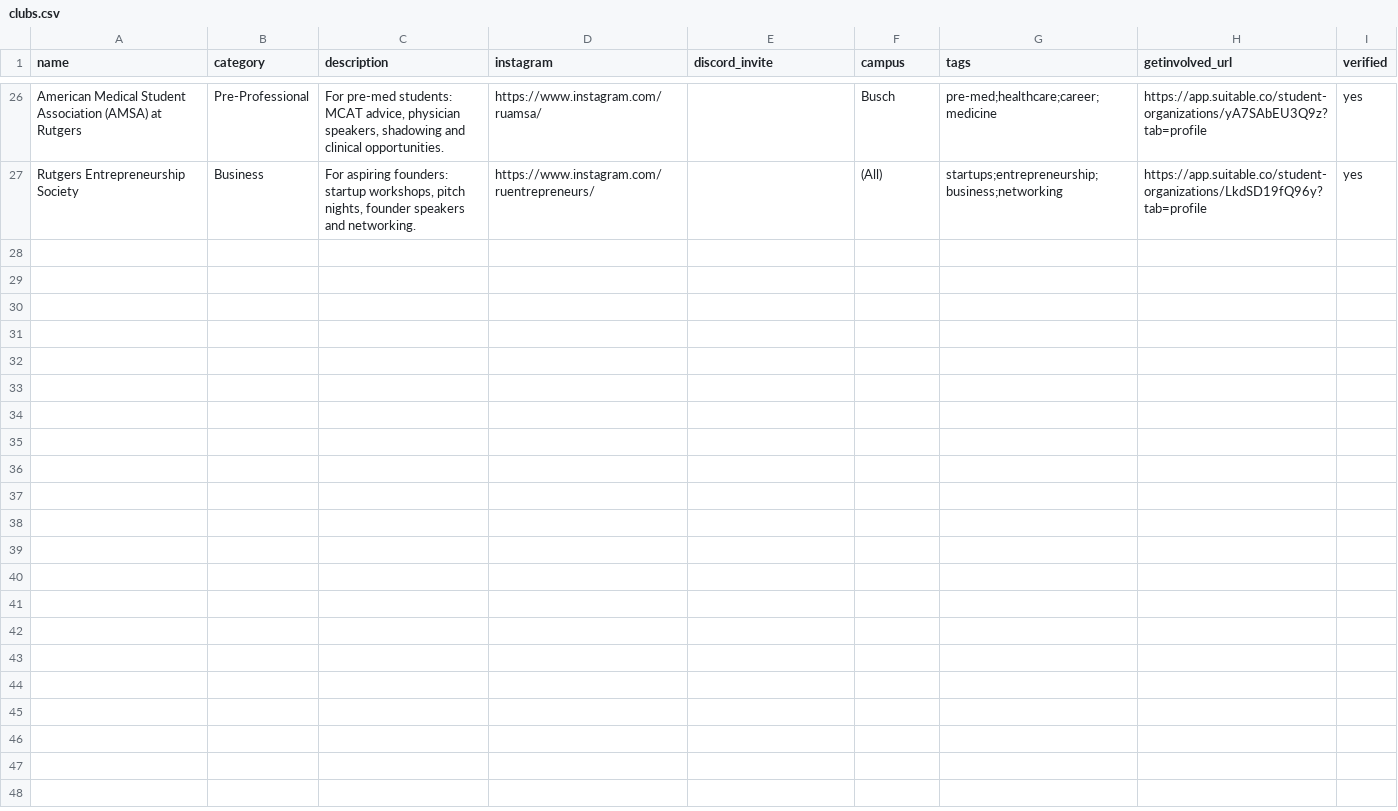
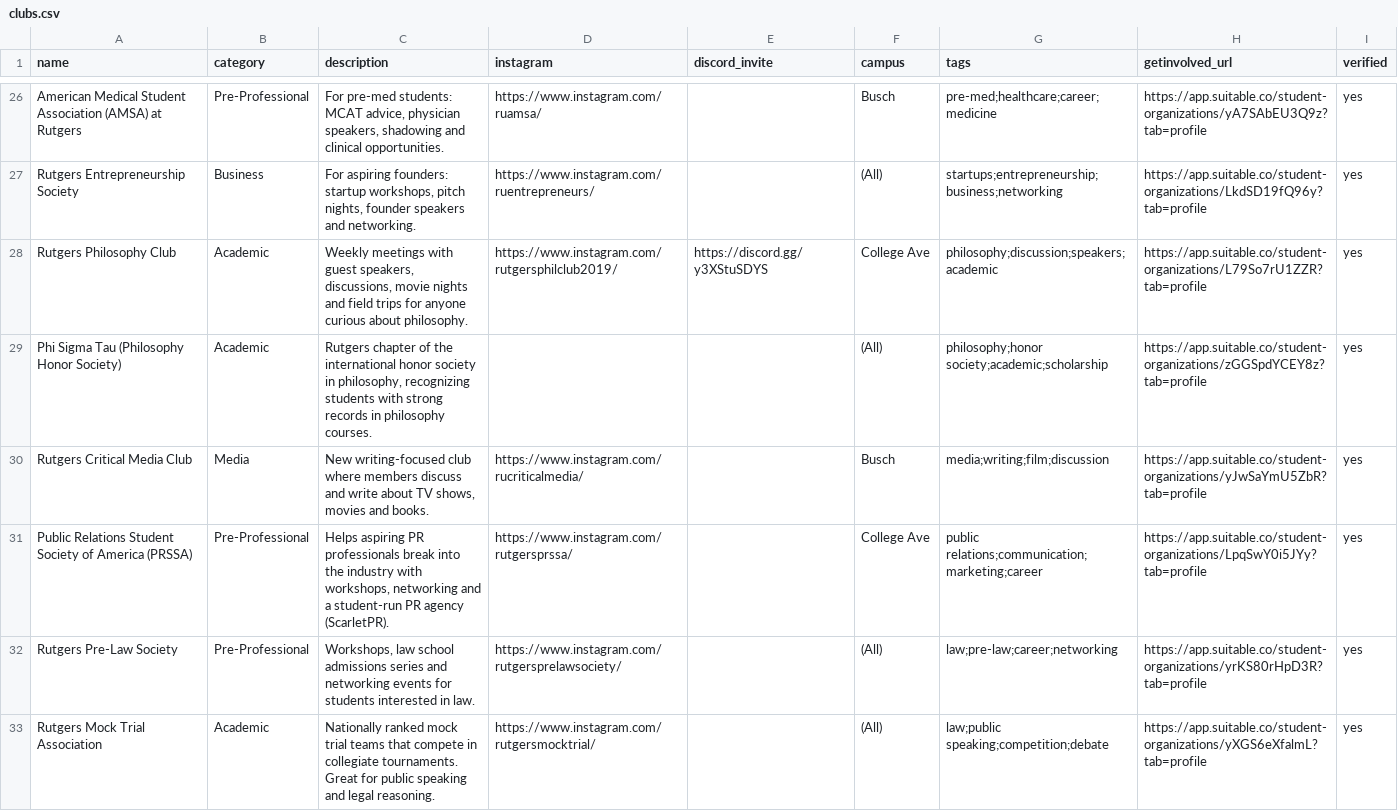
Before and after one commit to nicolasmajana/ClubsRU, a CSV file: data/clubs.csv, drawn as a sheet; only a part is shown, gaps mark what is left out; the diff covers the shown part only; the diff names each change by its address in the sheet, - before the commit and + after, or states it on an @@ line.

```diff
--- a/data/clubs.csv
+++ b/data/clubs.csv
+row 28: Rutgers Philosophy Club | Academic | Weekly meetings with guest speakers, discussions, movie nights and field trips for anyone curious about philosophy. | https://www.instagram.com/rutgersphilclub2019/ | https://discord.gg/y3XStuSDYS | College Ave | philosophy;discussion;speakers;academic | https://app.suitable.co/student-organizations/L79So7rU1ZZR?tab=profile | yes
+row 29: Phi Sigma Tau (Philosophy Honor Society) | Academic | Rutgers chapter of the international honor society in philosophy, recognizing students with strong records in philosophy courses. |  |  | (All) | philosophy;honor society;academic;scholarship | https://app.suitable.co/student-organizations/zGGSpdYCEY8z?tab=profile | yes
+row 30: Rutgers Critical Media Club | Media | New writing-focused club where members discuss and write about TV shows, movies and books. | https://www.instagram.com/rucriticalmedia/ |  | Busch | media;writing;film;discussion | https://app.suitable.co/student-organizations/yJwSaYmU5ZbR?tab=profile | yes
+row 31: Public Relations Student Society of America (PRSSA) | Pre-Professional | Helps aspiring PR professionals break into the industry with workshops, networking and a student-run PR agency (ScarletPR). | https://www.instagram.com/rutgersprssa/ |  | College Ave | public relations;communication;marketing;career | https://app.suitable.co/student-organizations/LpqSwY0i5JYy?tab=profile | yes
+row 32: Rutgers Pre-Law Society | Pre-Professional | Workshops, law school admissions series and networking events for students interested in law. | https://www.instagram.com/rutgersprelawsociety/ |  | (All) | law;pre-law;career;networking | https://app.suitable.co/student-organizations/yrKS80rHpD3R?tab=profile | yes
+row 33: Rutgers Mock Trial Association | Academic | Nationally ranked mock trial teams that compete in collegiate tournaments. Great for public speaking and legal reasoning. | https://www.instagram.com/rutgersmocktrial/ |  | (All) | law;public speaking;competition;debate | https://app.suitable.co/student-organizations/yXGS6eXfalmL?tab=profile | yes
```
Also changed, not shown: 5 added rows elsewhere in this file.
